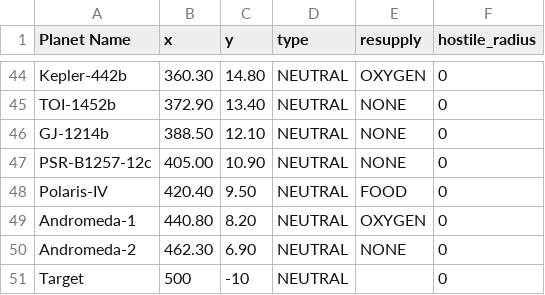
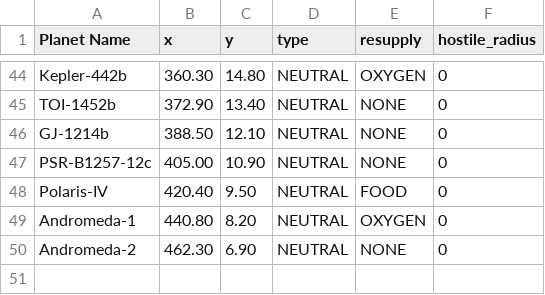
Before and after one commit to Big-Ben-7/ExplorationAlgorithm, a CSV file: Test.csv, drawn as a sheet; only a part is shown, gaps mark what is left out; the diff names each change by its address in the sheet, - before the commit and + after, or states it on an @@ line.

```diff
--- a/Test.csv
+++ b/Test.csv
-row 51: Target | 500 | -10 | NEUTRAL |  | 0
```
Also changed, not shown: 2 other files.
